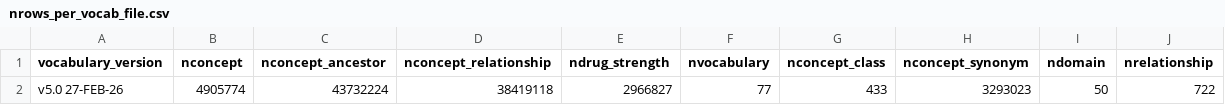
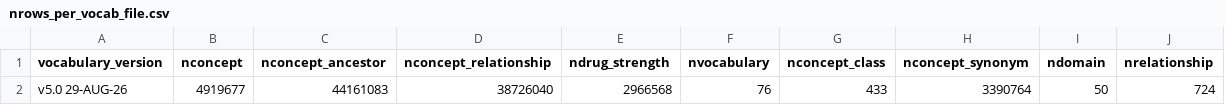
Before and after one commit to SAFEHR-data/omop-vocabs-processed, a CSV file: summaries/nrows_per_vocab_file.csv, drawn as a sheet; removed rows and columns are numbered as before the commit, all else as after; the diff names each change by its address in the sheet, - before the commit and + after, or states it on an @@ line.

```diff
--- a/summaries/nrows_per_vocab_file.csv
+++ b/summaries/nrows_per_vocab_file.csv
-row 2: v5.0 27-FEB-26 | 4905774 | 43732224 | 38419118 | 2966827 | 77 | 433 | 3293023 | 50 | 722
+row 2: v5.0 29-AUG-26 | 4919677 | 44161083 | 38726040 | 2966568 | 76 | 433 | 3390764 | 50 | 724
```
Also changed, not shown: summaries/freq_concept_relationships_by_vocab.csv, summaries/freq_concepts_by_vocab.csv, 10 other files.
